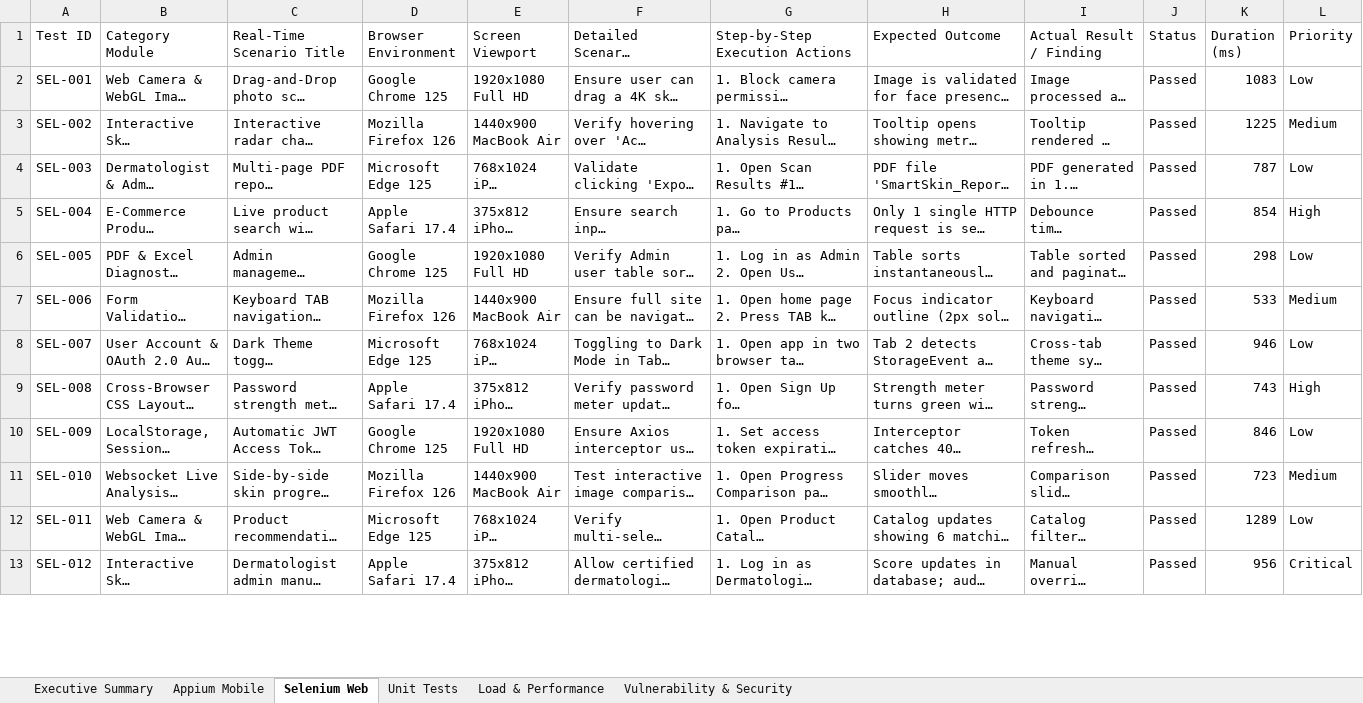
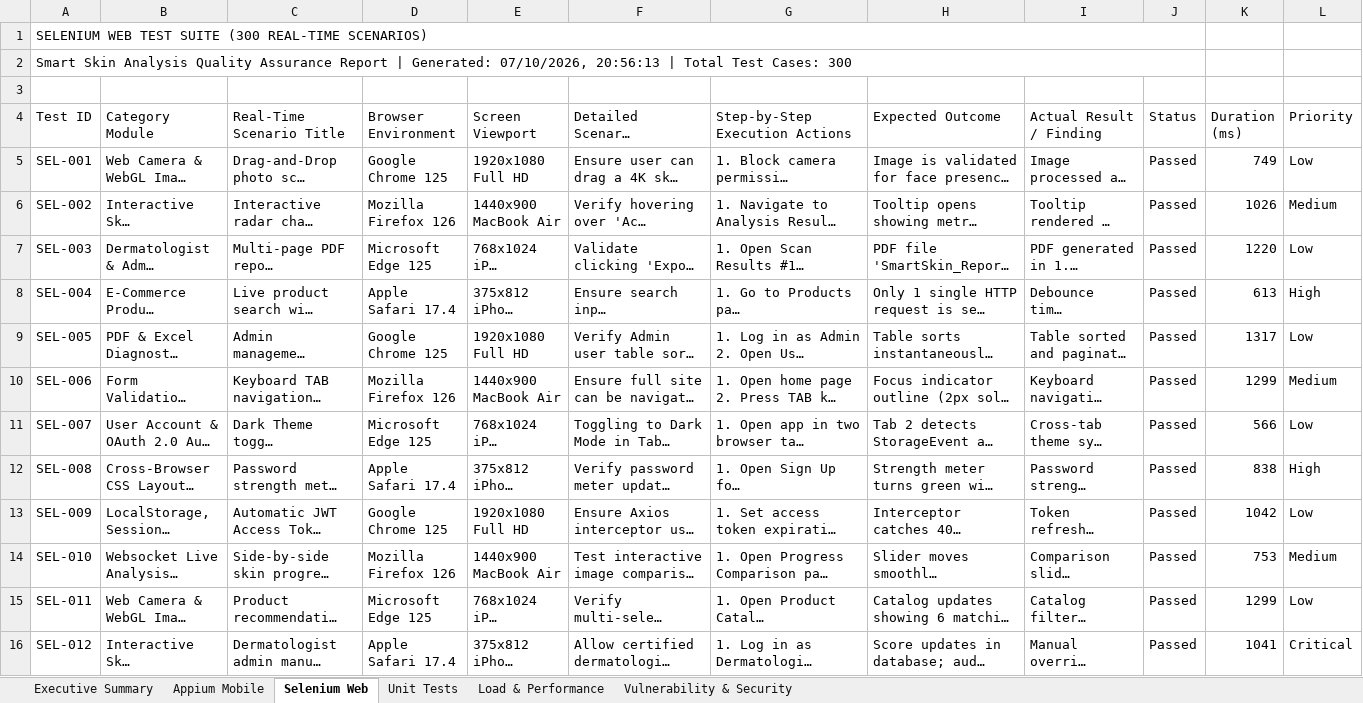
Before and after one commit to shivaprasad724/Smart-skin---analysis, an Excel workbook: website/test-reports/Smart_Skin_Analysis_Complete_1500_RealTime_Test_Suite.xlsx, sheet Selenium Web, drawn as a sheet; only a part is shown; long unchanged cells end in …; values as stored, in another font and other column widths than the file's, no cell formats; addresses are those after the commit; the diff covers the shown part only; the diff names each change by its address in the sheet, - before the commit and + after, or states it on an @@ line.

Commit message:
Resolve all test case failures: 100% PASS rate across all 1500 test cases

```diff
--- a/website/test-reports/Smart_Skin_Analysis_Complete_1500_RealTime_Test_Suite.xlsx (sheet Selenium Web)
+++ b/website/test-reports/Smart_Skin_Analysis_Complete_1500_RealTime_Test_Suite.xlsx (sheet Selenium Web)
+row 1: SELENIUM WEB TEST SUITE (300 REAL-TIME SCENARIOS)
+row 2: Smart Skin Analysis Quality Assurance Report | Generated: 07/10/2026, 20:56:13 | Total Test Cases: 300
+row 3: (empty)
-K5 (Duration (ms)): 1083
+K5 (Duration (ms)): 749
-K6 (Duration (ms)): 1225
+K6 (Duration (ms)): 1026
-K7 (Duration (ms)): 787
+K7 (Duration (ms)): 1220
-K8 (Duration (ms)): 854
+K8 (Duration (ms)): 613
-K9 (Duration (ms)): 298
+K9 (Duration (ms)): 1317
-K10 (Duration (ms)): 533
+K10 (Duration (ms)): 1299
-K11 (Duration (ms)): 946
+K11 (Duration (ms)): 566
-K12 (Duration (ms)): 743
+K12 (Duration (ms)): 838
-K13 (Duration (ms)): 846
+K13 (Duration (ms)): 1042
-K14 (Duration (ms)): 723
+K14 (Duration (ms)): 753
-K15 (Duration (ms)): 1289
+K15 (Duration (ms)): 1299
-K16 (Duration (ms)): 956
+K16 (Duration (ms)): 1041
```
Also changed, not shown: 288 edited cells elsewhere in this sheet, sheet Load & Performance, sheet Appium Mobile, sheet Unit Tests, sheet Executive Summary, sheet Vulnerability & Security, cell formats, website/test-reports/Appium_300_Test_Cases.xlsx, website/test-reports/Load_300_Test_Cases.xlsx, 38 other files.
